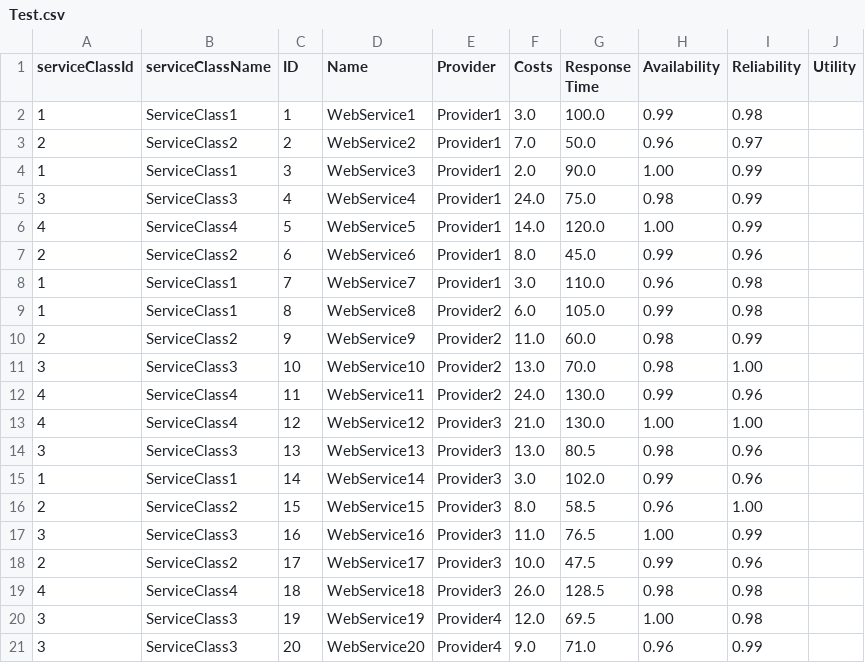
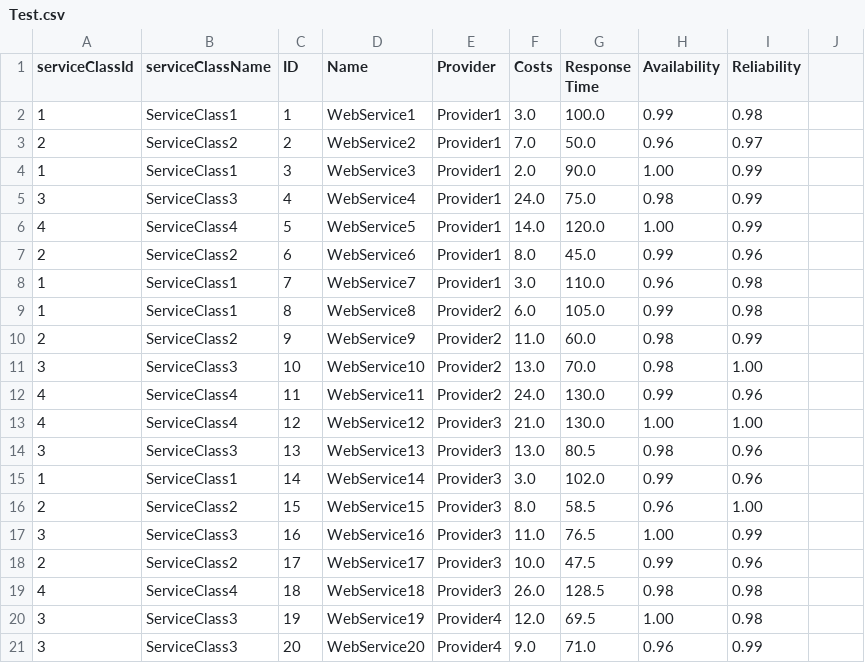
Before and after one commit to geritwagner/ServiceSelection, a CSV file: src/qos/Test.csv, drawn as a sheet; the diff names each change by its address in the sheet, - before the commit and + after, or states it on an @@ line.

```diff
--- a/src/qos/Test.csv
+++ b/src/qos/Test.csv
-J1: Utility
+J1: (empty)
```
Also changed, not shown: src/qos/Test_klein.csv, 4 other files.
